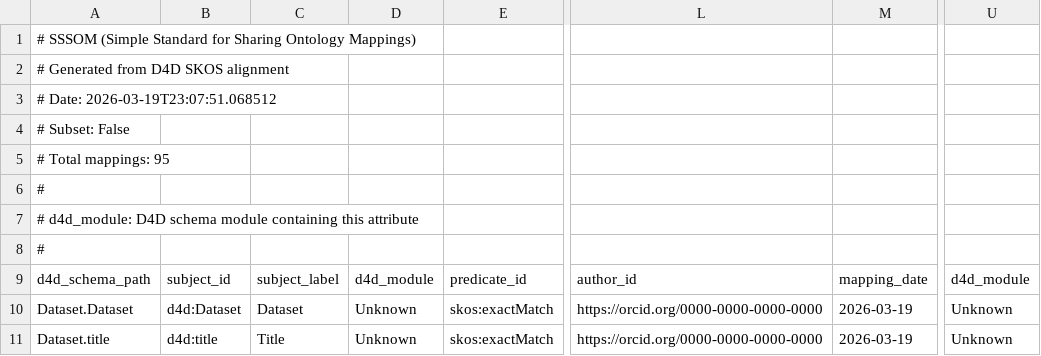
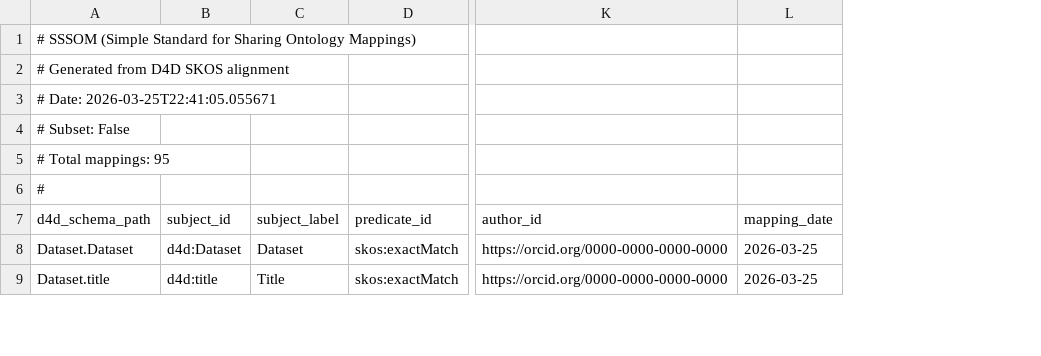
Before and after one commit to bridge2ai/data-sheets-schema, a TSV file: data/mappings/d4d_rocrate_sssom_mapping.tsv, drawn as a sheet; only a part is shown, gaps mark what is left out; removed rows and columns are numbered as before the commit, all else as after; rows hold the shown columns only; the diff covers the shown part only; the diff names each change by its address in the sheet, - before the commit and + after, or states it on an @@ line.

```diff
--- a/data/mappings/d4d_rocrate_sssom_mapping.tsv
+++ b/data/mappings/d4d_rocrate_sssom_mapping.tsv
-column D (d4d_module), rows 10-11: Unknown | Unknown
-column M (mapping_date), rows 10-11: 2026-03-19 | 2026-03-19
+column L (mapping_date), rows 8-9: 2026-03-25 | 2026-03-25
-column U (d4d_module), rows 10-11: Unknown | Unknown
-A3 (d4d_schema_path): # Date: 2026-03-19T23:07:51.068512
+A3 (d4d_schema_path): # Date: 2026-03-25T22:41:05.055671
-row 6: #
-row 7: # d4d_module: D4D schema module containing this attribute
```
Also changed, not shown: 20 edited cells elsewhere in this file, data/mappings/d4d_rocrate_sssom_mapping_subset.tsv, data/mappings/d4d_rocrate_sssom_uri_comprehensive_v1.tsv, 9 other files.
